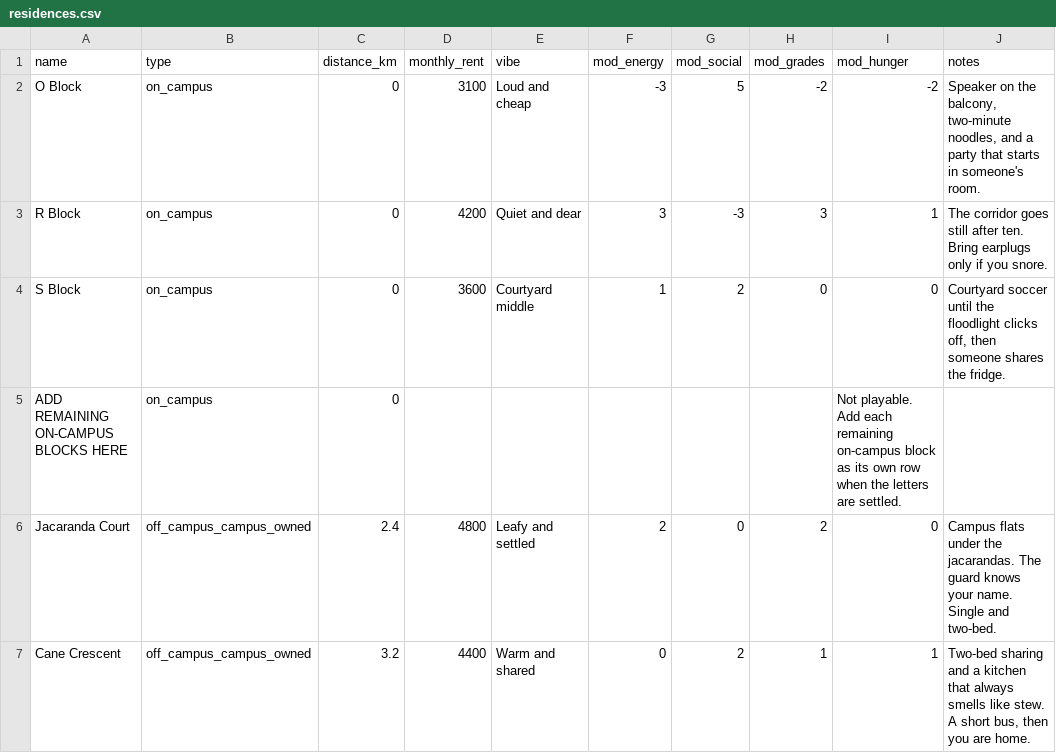
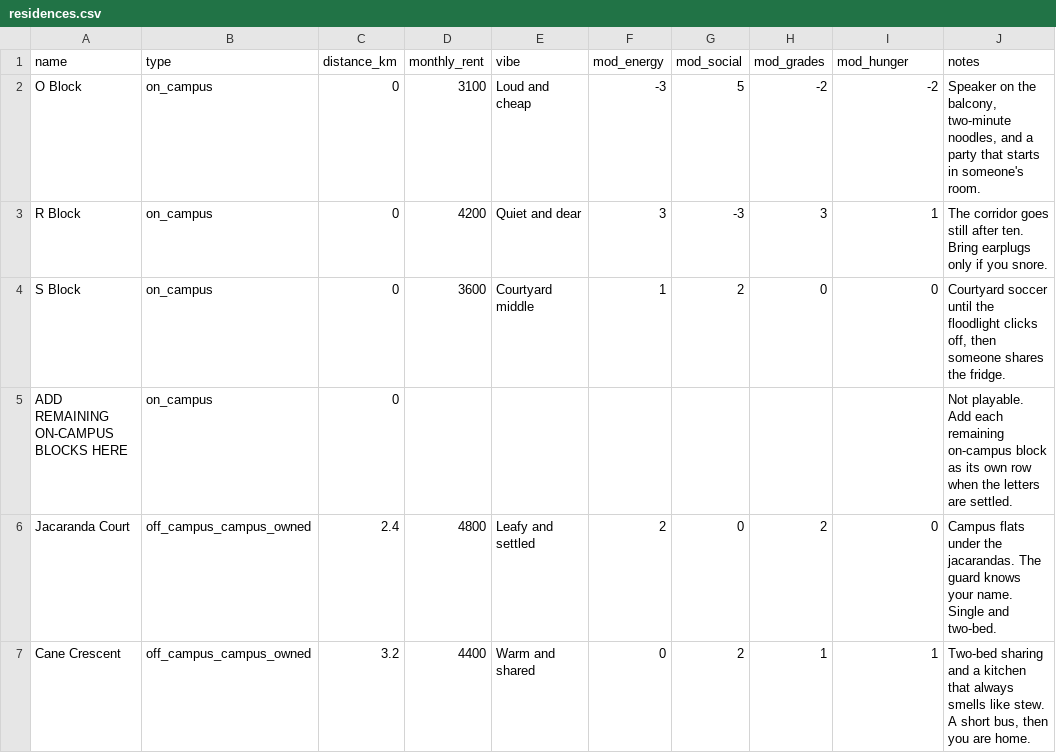
Before and after one commit to lloydngunze012-gif/MzansiVille, a CSV file: data/campusville/residences.csv, drawn as a sheet; only a part is shown.

```diff
--- a/data/campusville/residences.csv
+++ b/data/campusville/residences.csv
@@ -4,3 +4,3 @@ R Block,on_campus,0,4200,Quiet and dear,3,-3,3,1,"The corridor goes still after
 S Block,on_campus,0,3600,Courtyard middle,1,2,0,0,"Courtyard soccer until the floodlight clicks off, then someone shares the fridge."
-ADD REMAINING ON-CAMPUS BLOCKS HERE,on_campus,0,,,,,,"Not playable. Add each remaining on-campus block as its own row when the letters are settled."
+ADD REMAINING ON-CAMPUS BLOCKS HERE,on_campus,0,,,,,,,"Not playable. Add each remaining on-campus block as its own row when the letters are settled."
 Jacaranda Court,off_campus_campus_owned,2.4,4800,Leafy and settled,2,0,2,0,"Campus flats under the jacarandas. The guard knows your name. Single and two-bed."
```
Also changed, not shown: data/campusville/activities.csv, 3 other files.
